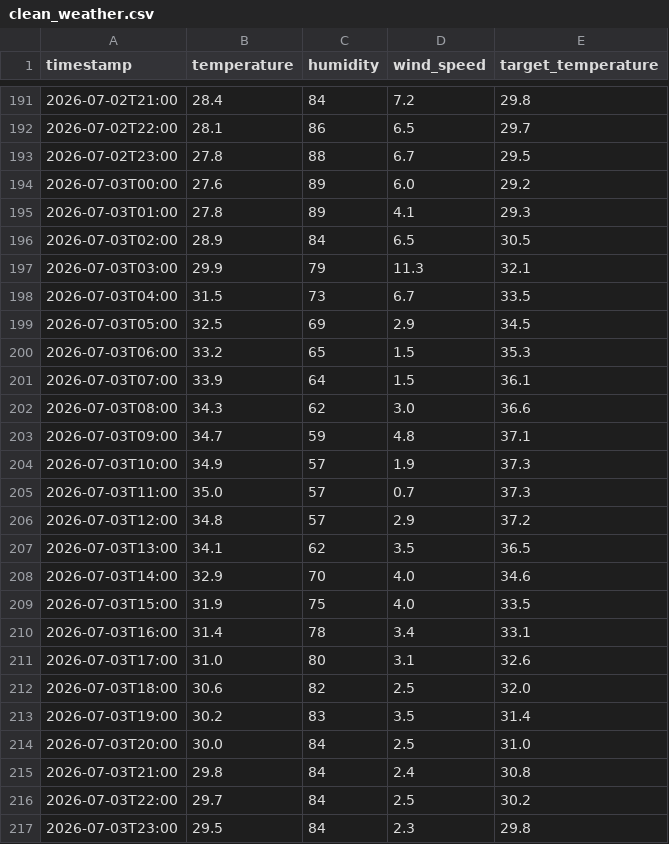
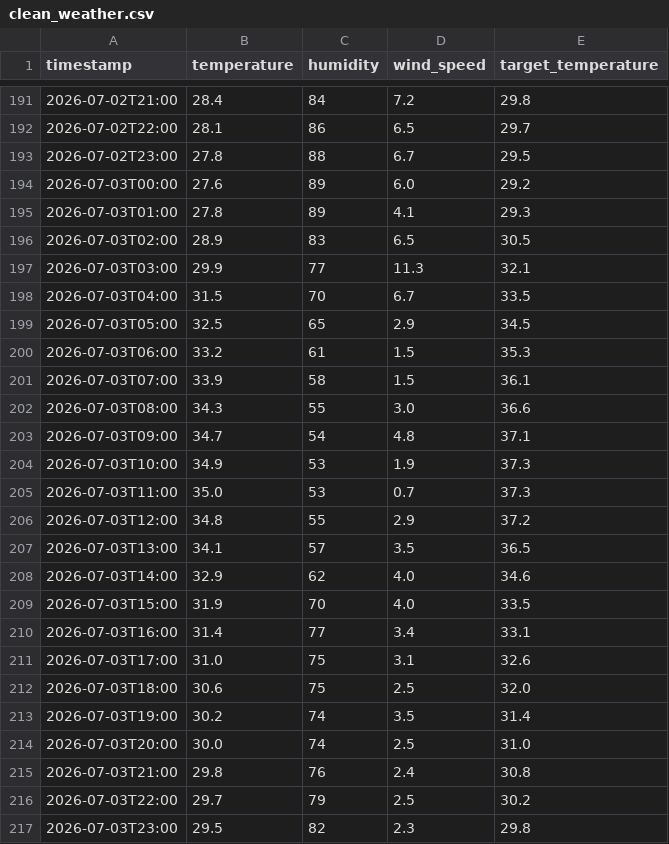
Before and after one commit to Furqan-Ahmed2006/Weather_Data_PIPELINE, a CSV file: clean_weather.csv, drawn as a sheet; only a part is shown, gaps mark what is left out; the diff covers the shown part only.

```diff
--- a/clean_weather.csv
+++ b/clean_weather.csv
@@ -195,23 +195,23 @@ timestamp,temperature,humidity,wind_speed,target_temperature
 2026-07-03T01:00,27.8,89,4.1,29.3
-2026-07-03T02:00,28.9,84,6.5,30.5
-2026-07-03T03:00,29.9,79,11.3,32.1
-2026-07-03T04:00,31.5,73,6.7,33.5
-2026-07-03T05:00,32.5,69,2.9,34.5
-2026-07-03T06:00,33.2,65,1.5,35.3
-2026-07-03T07:00,33.9,64,1.5,36.1
-2026-07-03T08:00,34.3,62,3.0,36.6
-2026-07-03T09:00,34.7,59,4.8,37.1
-2026-07-03T10:00,34.9,57,1.9,37.3
-2026-07-03T11:00,35.0,57,0.7,37.3
-2026-07-03T12:00,34.8,57,2.9,37.2
-2026-07-03T13:00,34.1,62,3.5,36.5
-2026-07-03T14:00,32.9,70,4.0,34.6
-2026-07-03T15:00,31.9,75,4.0,33.5
-2026-07-03T16:00,31.4,78,3.4,33.1
-2026-07-03T17:00,31.0,80,3.1,32.6
-2026-07-03T18:00,30.6,82,2.5,32.0
-2026-07-03T19:00,30.2,83,3.5,31.4
-2026-07-03T20:00,30.0,84,2.5,31.0
-2026-07-03T21:00,29.8,84,2.4,30.8
-2026-07-03T22:00,29.7,84,2.5,30.2
-2026-07-03T23:00,29.5,84,2.3,29.8
+2026-07-03T02:00,28.9,83,6.5,30.5
+2026-07-03T03:00,29.9,77,11.3,32.1
+2026-07-03T04:00,31.5,70,6.7,33.5
+2026-07-03T05:00,32.5,65,2.9,34.5
+2026-07-03T06:00,33.2,61,1.5,35.3
+2026-07-03T07:00,33.9,58,1.5,36.1
+2026-07-03T08:00,34.3,55,3.0,36.6
+2026-07-03T09:00,34.7,54,4.8,37.1
+2026-07-03T10:00,34.9,53,1.9,37.3
+2026-07-03T11:00,35.0,53,0.7,37.3
+2026-07-03T12:00,34.8,55,2.9,37.2
+2026-07-03T13:00,34.1,57,3.5,36.5
+2026-07-03T14:00,32.9,62,4.0,34.6
+2026-07-03T15:00,31.9,70,4.0,33.5
+2026-07-03T16:00,31.4,77,3.4,33.1
+2026-07-03T17:00,31.0,75,3.1,32.6
+2026-07-03T18:00,30.6,75,2.5,32.0
+2026-07-03T19:00,30.2,74,3.5,31.4
+2026-07-03T20:00,30.0,74,2.5,31.0
+2026-07-03T21:00,29.8,76,2.4,30.8
+2026-07-03T22:00,29.7,79,2.5,30.2
+2026-07-03T23:00,29.5,82,2.3,29.8
```
Also changed, not shown: 6 edited cells elsewhere in this file, 1 other file.
